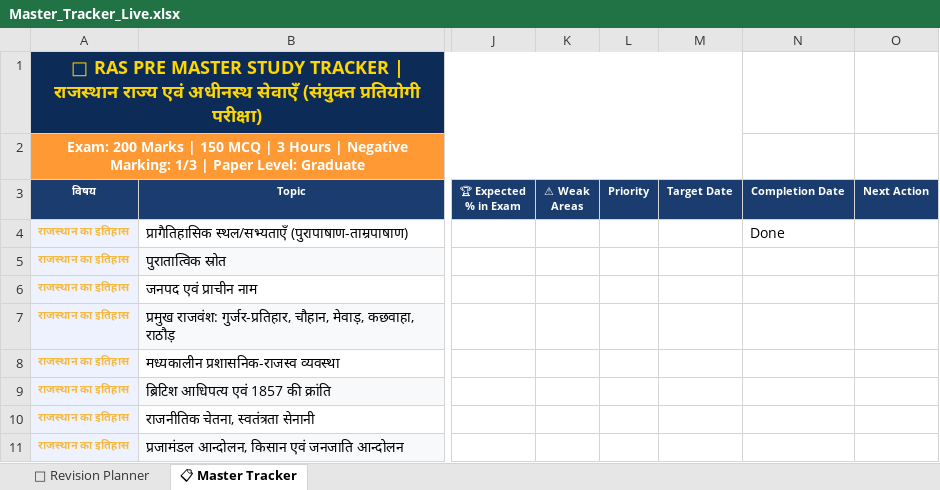
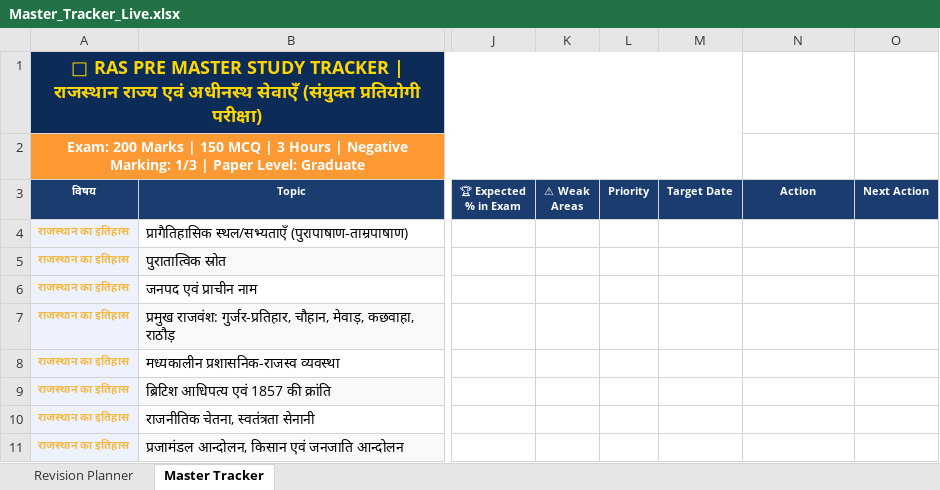
Before and after one commit to RONESIRVI/RAS-Study-Planner, an Excel workbook: data/Master_Tracker_Live.xlsx, sheet Master Tracker, drawn as a sheet; only a part is shown, gaps mark what is left out; values as stored, in another font and other column widths than the file's, no borders; charts and pictures not drawn; the diff names each change by its address in the sheet, - before the commit and + after, or states it on an @@ line.

```diff
--- a/data/Master_Tracker_Live.xlsx (sheet Master Tracker)
+++ b/data/Master_Tracker_Live.xlsx (sheet Master Tracker)
-sheet tab: 🔄 Revision Planner
+sheet tab: Revision Planner
-sheet tab: 📋 Master Tracker
+sheet tab: Master Tracker
-N3: Completion Date
+N3: Action
-N4: Done
+N4: (empty)
```
Also changed, not shown: sheet Revision Planner, 3 other files.
